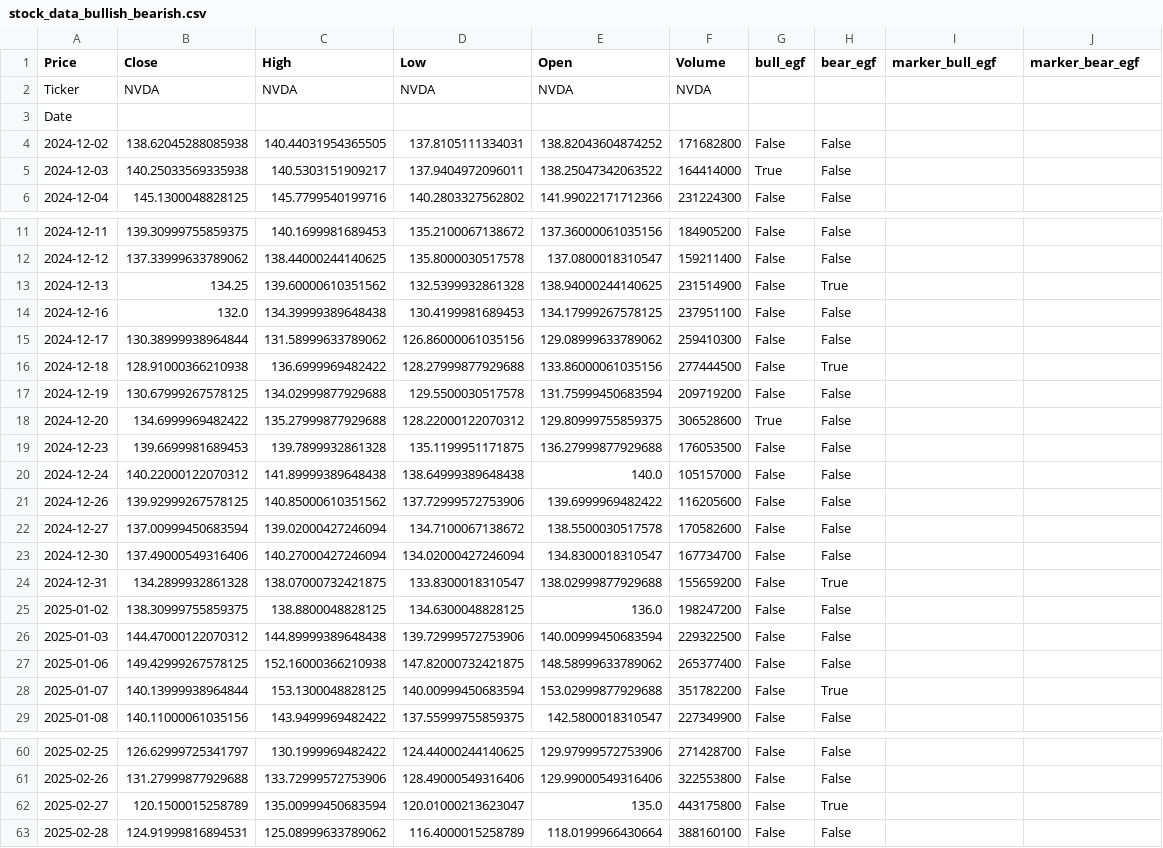
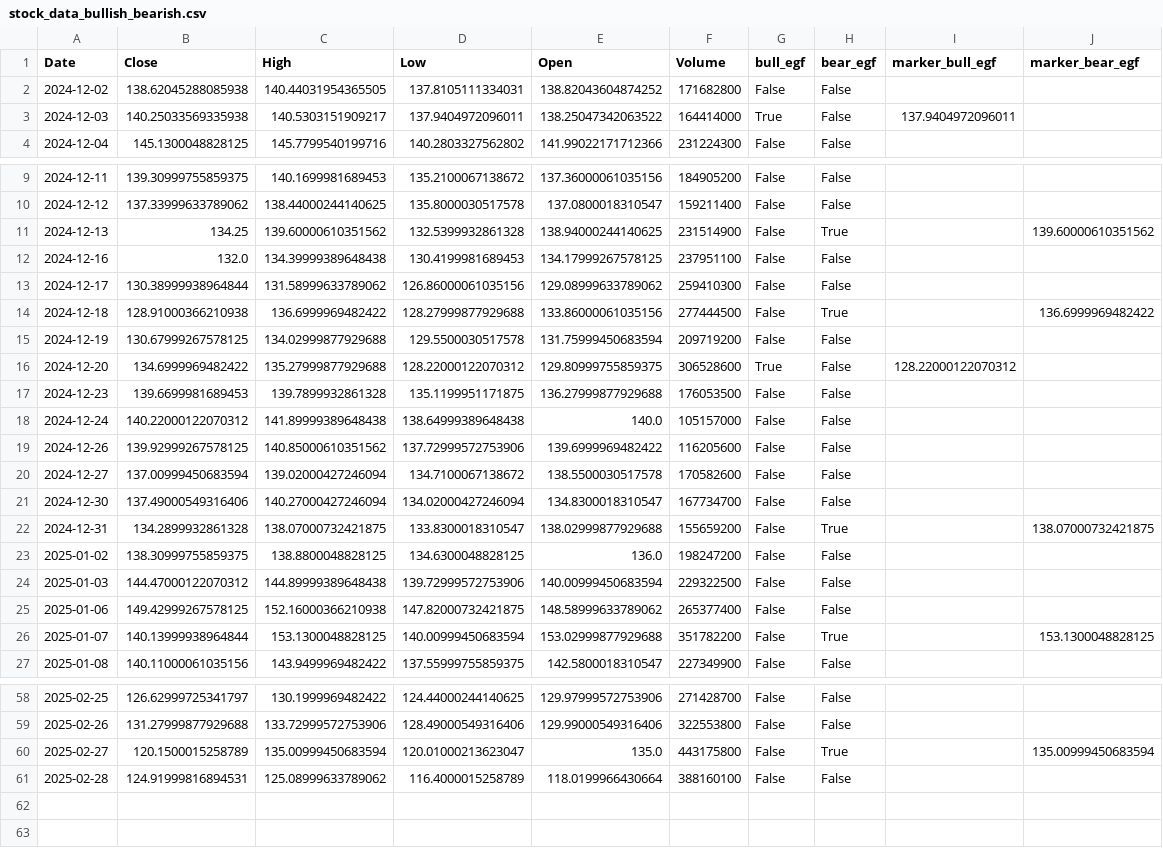
Before and after one commit to SergeyBully/stock_analys, a CSV file: stock_data_bullish_bearish.csv, drawn as a sheet; only a part is shown, gaps mark what is left out; the diff covers the shown part only.

```diff
--- a/stock_data_bullish_bearish.csv
+++ b/stock_data_bullish_bearish.csv
@@ -1,6 +1,4 @@
-Price,Close,High,Low,Open,Volume,bull_egf,bear_egf,marker_bull_egf,marker_bear_egf
-Ticker,NVDA,NVDA,NVDA,NVDA,NVDA,,,,
-Date,,,,,,,,,
+Date,Close,High,Low,Open,Volume,bull_egf,bear_egf,marker_bull_egf,marker_bear_egf
 2024-12-02,138.62045288085938,140.44031954365505,137.8105111334031,138.82043604874252,171682800,False,False,,
-2024-12-03,140.25033569335938,140.5303151909217,137.9404972096011,138.25047342063522,164414000,True,False,,
+2024-12-03,140.25033569335938,140.5303151909217,137.9404972096011,138.25047342063522,164414000,True,False,137.9404972096011,
 2024-12-04,145.1300048828125,145.7799540199716,140.2803327562802,141.99022171712366,231224300,False,False,,
@@ -12,8 +10,8 @@ Date,,,,,,,,,
 2024-12-12,137.33999633789062,138.44000244140625,135.8000030517578,137.0800018310547,159211400,False,False,,
-2024-12-13,134.25,139.60000610351562,132.5399932861328,138.94000244140625,231514900,False,True,,
+2024-12-13,134.25,139.60000610351562,132.5399932861328,138.94000244140625,231514900,False,True,,139.60000610351562
 2024-12-16,132.0,134.39999389648438,130.4199981689453,134.17999267578125,237951100,False,False,,
 2024-12-17,130.38999938964844,131.58999633789062,126.86000061035156,129.08999633789062,259410300,False,False,,
-2024-12-18,128.91000366210938,136.6999969482422,128.27999877929688,133.86000061035156,277444500,False,True,,
+2024-12-18,128.91000366210938,136.6999969482422,128.27999877929688,133.86000061035156,277444500,False,True,,136.6999969482422
 2024-12-19,130.67999267578125,134.02999877929688,129.5500030517578,131.75999450683594,209719200,False,False,,
-2024-12-20,134.6999969482422,135.27999877929688,128.22000122070312,129.80999755859375,306528600,True,False,,
+2024-12-20,134.6999969482422,135.27999877929688,128.22000122070312,129.80999755859375,306528600,True,False,128.22000122070312,
 2024-12-23,139.6699981689453,139.7899932861328,135.1199951171875,136.27999877929688,176053500,False,False,,
@@ -23,3 +21,3 @@ Date,,,,,,,,,
 2024-12-30,137.49000549316406,140.27000427246094,134.02000427246094,134.8300018310547,167734700,False,False,,
-2024-12-31,134.2899932861328,138.07000732421875,133.8300018310547,138.02999877929688,155659200,False,True,,
+2024-12-31,134.2899932861328,138.07000732421875,133.8300018310547,138.02999877929688,155659200,False,True,,138.07000732421875
 2025-01-02,138.30999755859375,138.8800048828125,134.6300048828125,136.0,198247200,False,False,,
@@ -27,3 +25,3 @@ Date,,,,,,,,,
 2025-01-06,149.42999267578125,152.16000366210938,147.82000732421875,148.58999633789062,265377400,False,False,,
-2025-01-07,140.13999938964844,153.1300048828125,140.00999450683594,153.02999877929688,351782200,False,True,,
+2025-01-07,140.13999938964844,153.1300048828125,140.00999450683594,153.02999877929688,351782200,False,True,,153.1300048828125
 2025-01-08,140.11000061035156,143.9499969482422,137.55999755859375,142.5800018310547,227349900,False,False,,
@@ -61,3 +59,3 @@ Date,,,,,,,,,
 2025-02-26,131.27999877929688,133.72999572753906,128.49000549316406,129.99000549316406,322553800,False,False,,
-2025-02-27,120.1500015258789,135.00999450683594,120.01000213623047,135.0,443175800,False,True,,
+2025-02-27,120.1500015258789,135.00999450683594,120.01000213623047,135.0,443175800,False,True,,135.00999450683594
 2025-02-28,124.91999816894531,125.08999633789062,116.4000015258789,118.0199966430664,388160100,False,False,,
```
Also changed, not shown: 2 edited cells elsewhere in this file, stock_data_extended.csv, 3 other files.
